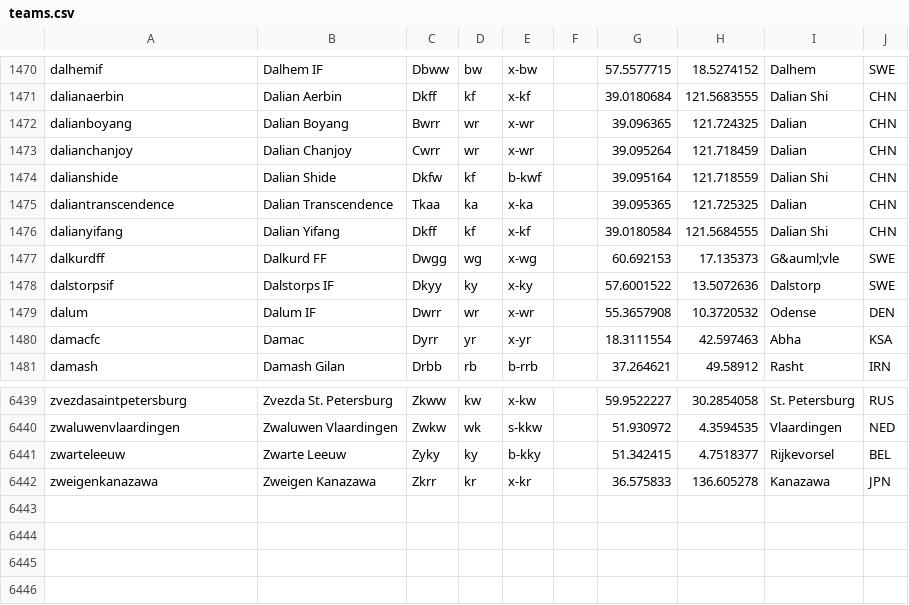
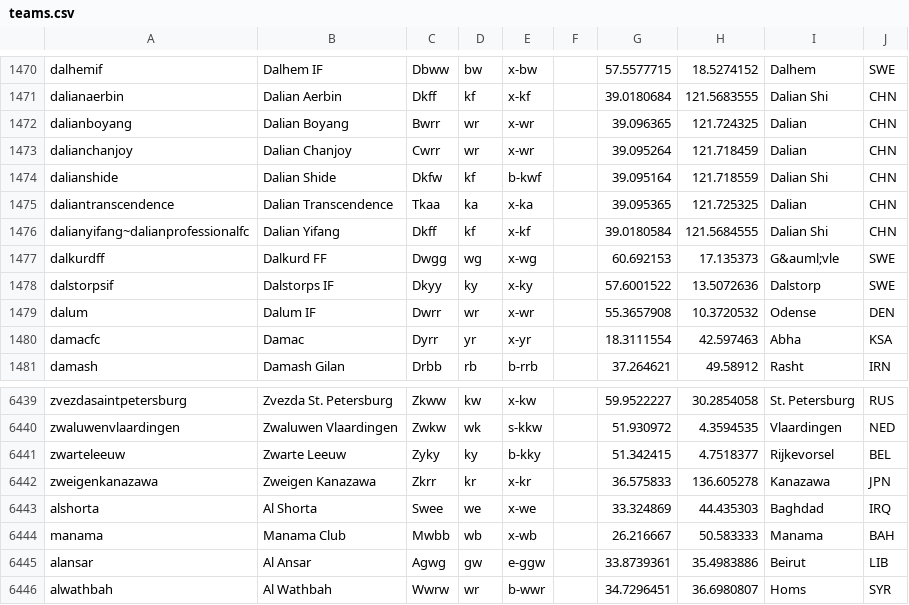
Before and after one commit to tshamilton/fitba, a CSV file: config/teams.csv, drawn as a sheet; only a part is shown, gaps mark what is left out.

Commit message:
AFC Cup teams for season 2020

```diff
--- a/config/teams.csv
+++ b/config/teams.csv
@@ -1475,3 +1475,3 @@ dalianshide,Dalian Shide,Dkfw,kf,b-kwf,,39.095164,121.718559,Dalian Shi,CHN
 daliantranscendence,Dalian Transcendence,Tkaa,ka,x-ka,,39.095365,121.725325,Dalian,CHN
-dalianyifang,Dalian Yifang,Dkff,kf,x-kf,,39.0180584,121.5684555,Dalian Shi,CHN
+dalianyifang~dalianprofessionalfc,Dalian Yifang,Dkff,kf,x-kf,,39.0180584,121.5684555,Dalian Shi,CHN
 dalkurdff,Dalkurd FF,Dwgg,wg,x-wg,,60.692153,17.135373,G&auml;vle,SWE
@@ -6442 +6442,5 @@ zwarteleeuw,Zwarte Leeuw,Zyky,ky,b-kky,,51.342415,4.7518377,Rijkevorsel,BEL
 zweigenkanazawa,Zweigen Kanazawa,Zkrr,kr,x-kr,,36.575833,136.605278,Kanazawa,JPN
+alshorta,Al Shorta,Swee,we,x-we,,33.324869,44.435303,Baghdad,IRQ
+manama,Manama Club,Mwbb,wb,x-wb,,26.216667,50.583333,Manama,BAH
+alansar,Al Ansar,Agwg,gw,e-ggw,,33.8739361,35.4983886,Beirut,LIB
+alwathbah,Al Wathbah,Wwrw,wr,b-wwr,,34.7296451,36.6980807,Homs,SYR
```
